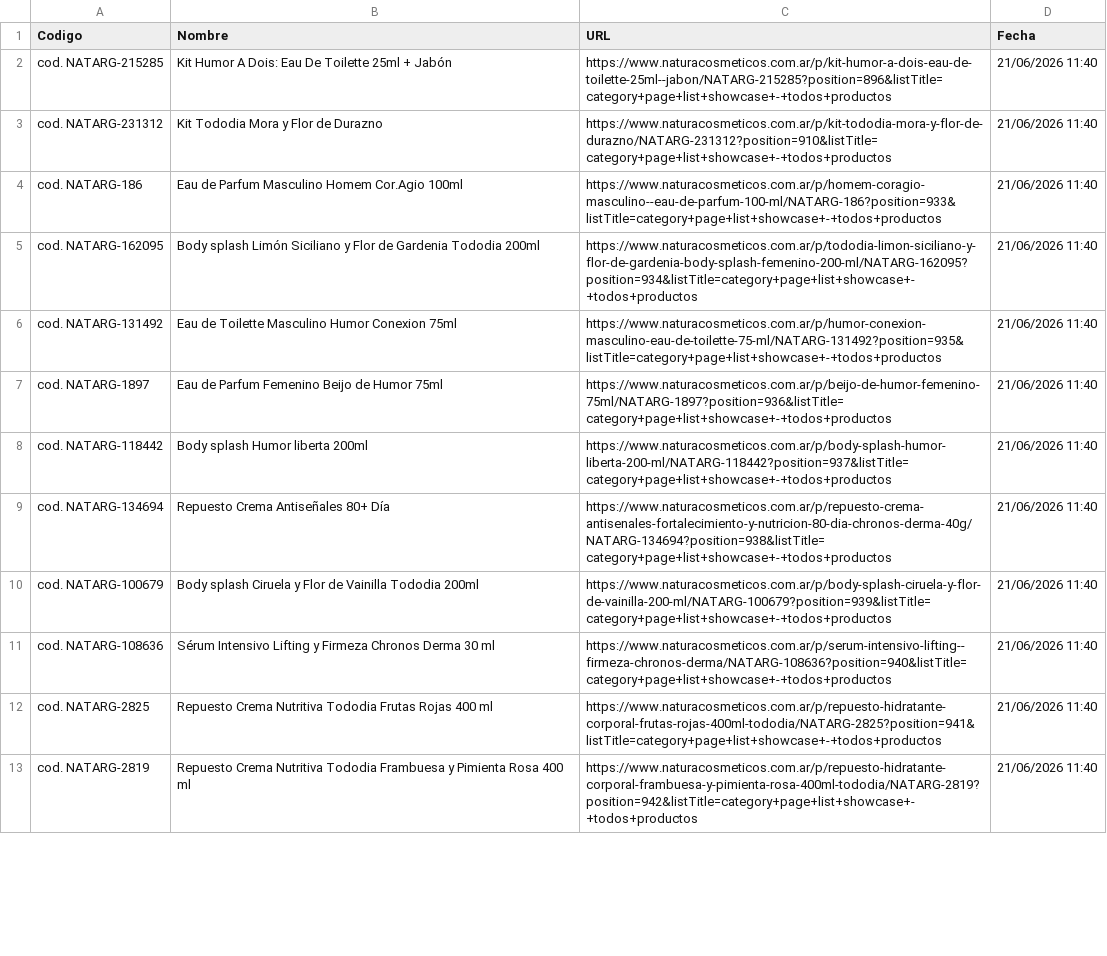
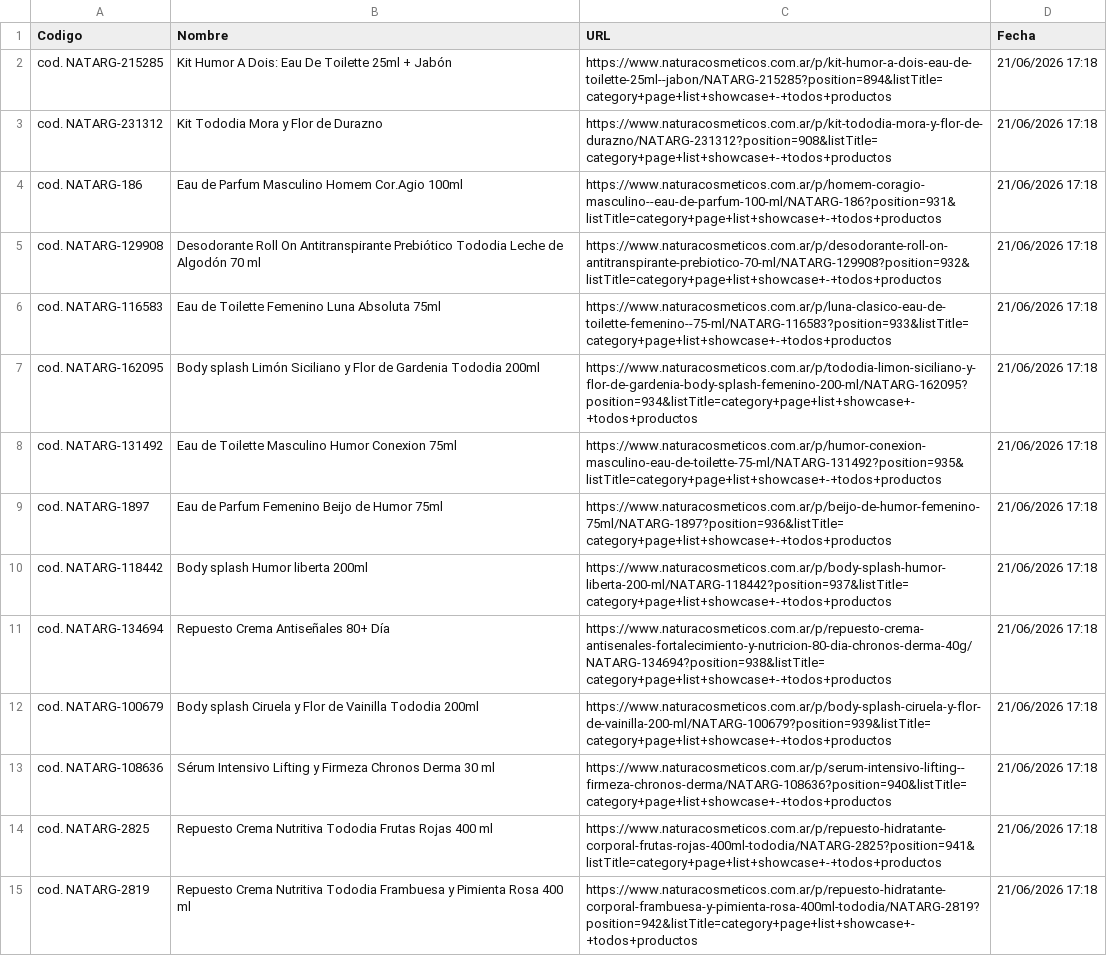
Before and after one commit to catalinarcid-eng/natura-bot-stock-Argentina, a CSV file: sin_stock.csv, drawn as a sheet; only a part is shown; addresses are those after the commit; the diff covers the shown part only; the diff names each change by its address in the sheet, - before the commit and + after, or states it on an @@ line.

```diff
--- a/sin_stock.csv
+++ b/sin_stock.csv
-C2 (URL): https://www.naturacosmeticos.com.ar/p/kit-humor-a-dois-eau-de-toilette-25ml--jabon/NATARG-215285?position=896&listTitle=category+page+list+showcase+-+todos+productos
+C2 (URL): https://www.naturacosmeticos.com.ar/p/kit-humor-a-dois-eau-de-toilette-25ml--jabon/NATARG-215285?position=894&listTitle=category+page+list+showcase+-+todos+productos
-D2:D4 (Fecha): 21/06/2026 11:40
+D2:D4 (Fecha): 21/06/2026 17:18
-C3 (URL): https://www.naturacosmeticos.com.ar/p/kit-tododia-mora-y-flor-de-durazno/NATARG-231312?position=910&listTitle=category+page+list+showcase+-+todos+productos
+C3 (URL): https://www.naturacosmeticos.com.ar/p/kit-tododia-mora-y-flor-de-durazno/NATARG-231312?position=908&listTitle=category+page+list+showcase+-+todos+productos
-C4 (URL): https://www.naturacosmeticos.com.ar/p/homem-coragio-masculino--eau-de-parfum-100-ml/NATARG-186?position=933&listTitle=category+page+list+showcase+-+todos+productos
+C4 (URL): https://www.naturacosmeticos.com.ar/p/homem-coragio-masculino--eau-de-parfum-100-ml/NATARG-186?position=931&listTitle=category+page+list+showcase+-+todos+productos
+row 5: cod. NATARG-129908 | Desodorante Roll On Antitranspirante Prebiótico Tododia Leche de Algodón 70 ml | https://www.naturacosmeticos.com.ar/p/desodorante-roll-on-antitranspirante-prebiotico-70-ml/NATARG-129908?position=932&listTitle=category+page+list+showcase+-+todos+productos | 21/06/2026 17:18
+row 6: cod. NATARG-116583 | Eau de Toilette Femenino Luna Absoluta 75ml | https://www.naturacosmeticos.com.ar/p/luna-clasico-eau-de-toilette-femenino--75-ml/NATARG-116583?position=933&listTitle=category+page+list+showcase+-+todos+productos | 21/06/2026 17:18
-D7:D15 (Fecha): 21/06/2026 11:40
+D7:D15 (Fecha): 21/06/2026 17:18
```
Also changed, not shown: 176 edited cells elsewhere in this file, 1 other file.
